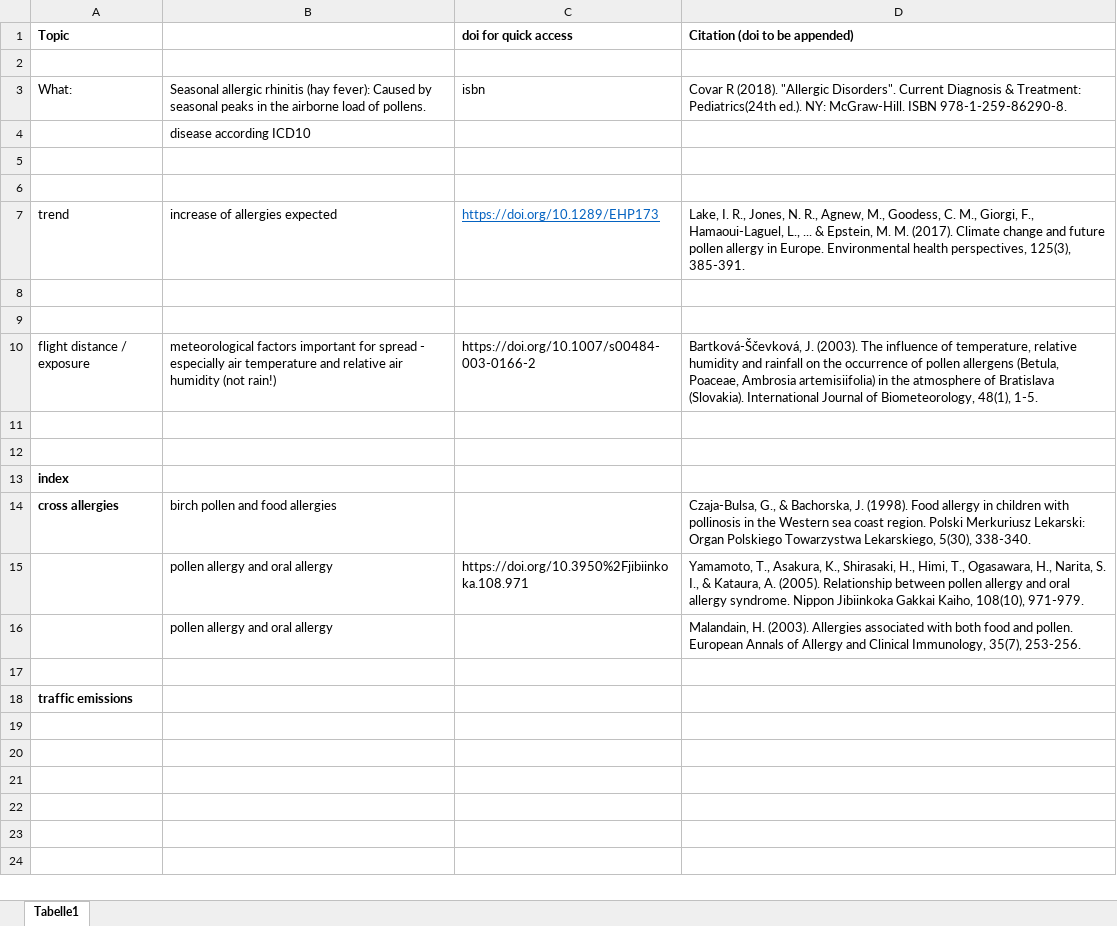
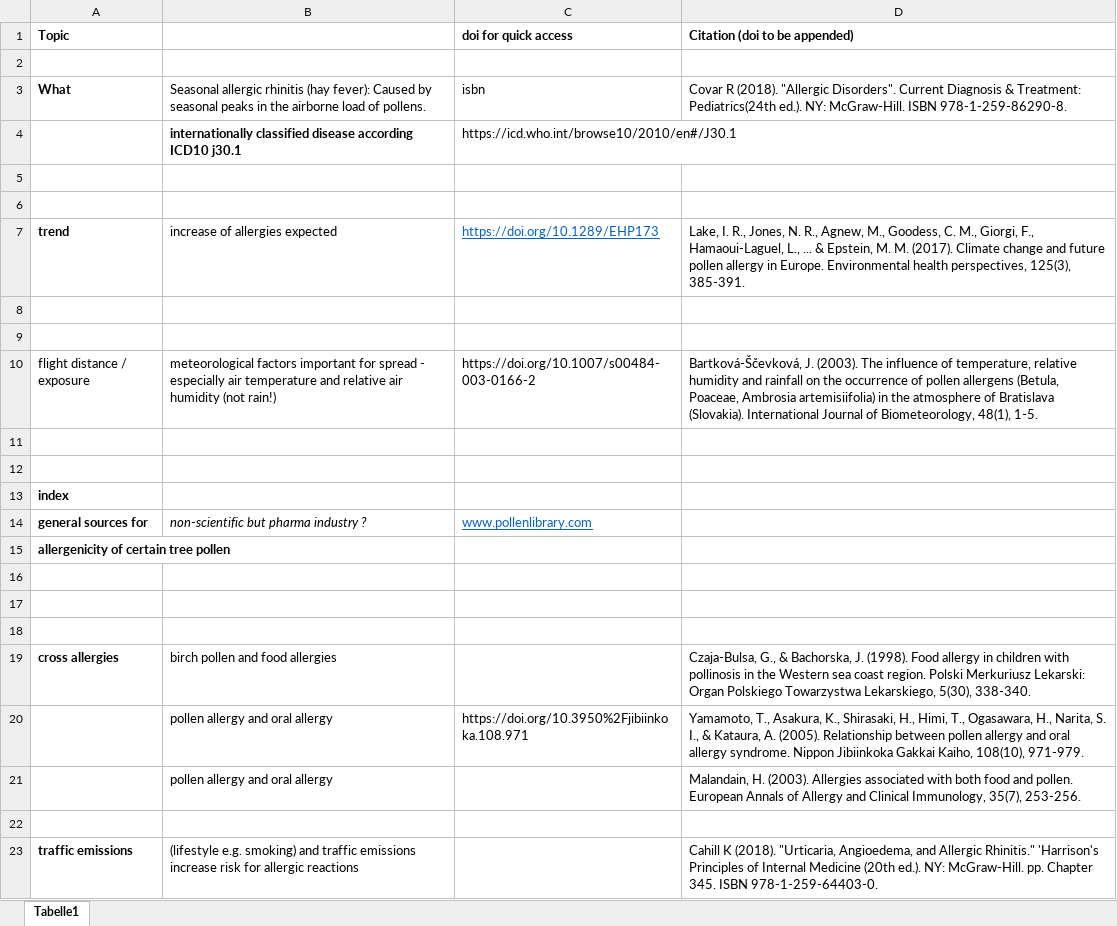
Before and after one commit to emilcarle/urban_sustainability_exam, an Excel workbook: literature/literature_list.xlsx, sheet Tabelle1, drawn as a sheet; values as stored, in another font and other column widths than the file's, no borders; removed rows and columns are numbered as before the commit, all else as after; the diff names each change by its address in the sheet, - before the commit and + after, or states it on an @@ line.

```diff
--- a/literature/literature_list.xlsx (sheet Tabelle1)
+++ b/literature/literature_list.xlsx (sheet Tabelle1)
-A3 (Topic): What:
+A3 (Topic): What
-A3 bold: off
+A3 bold: on
-row 4:  | disease according ICD10
+row 4:  | internationally classified disease according ICD10 j30.1 | https://icd.who.int/browse10/2010/en#/J30.1
-A7 bold: off
+A7 bold: on
+row 14: general sources for | non-scientific but pharma industry ? | www.pollenlibrary.com
+row 15: allergenicity of certain tree pollen
+row 16: (empty)
+row 17: (empty)
+row 18: (empty)
-B23: (empty)
+B23: (lifestyle e.g. smoking) and traffic emissions increase risk for allergic reactions
-D23 (Citation (doi to be appended)): (empty)
+D23 (Citation (doi to be appended)): Cahill K (2018). "Urticaria, Angioedema, and Allergic Rhinitis." 'Harrison's Principles of Internal Medicine (20th ed.). NY: McGraw-Hill. pp. Chapter 345. ISBN 978-1-259-64403-0.
```
Also changed, not shown: 1 other file.
